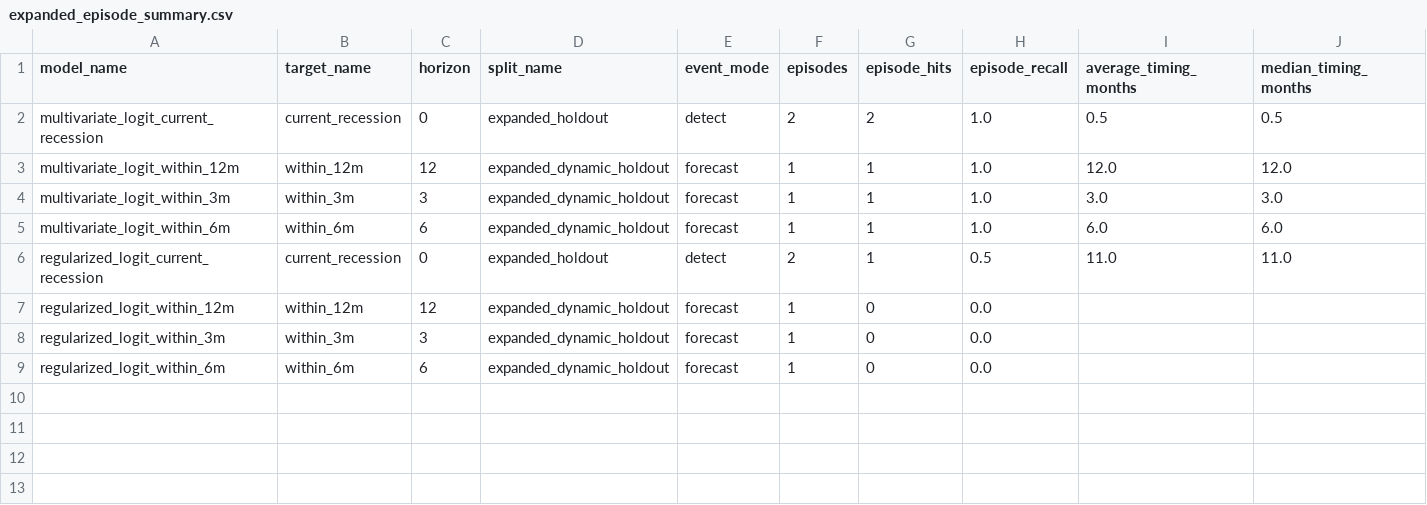
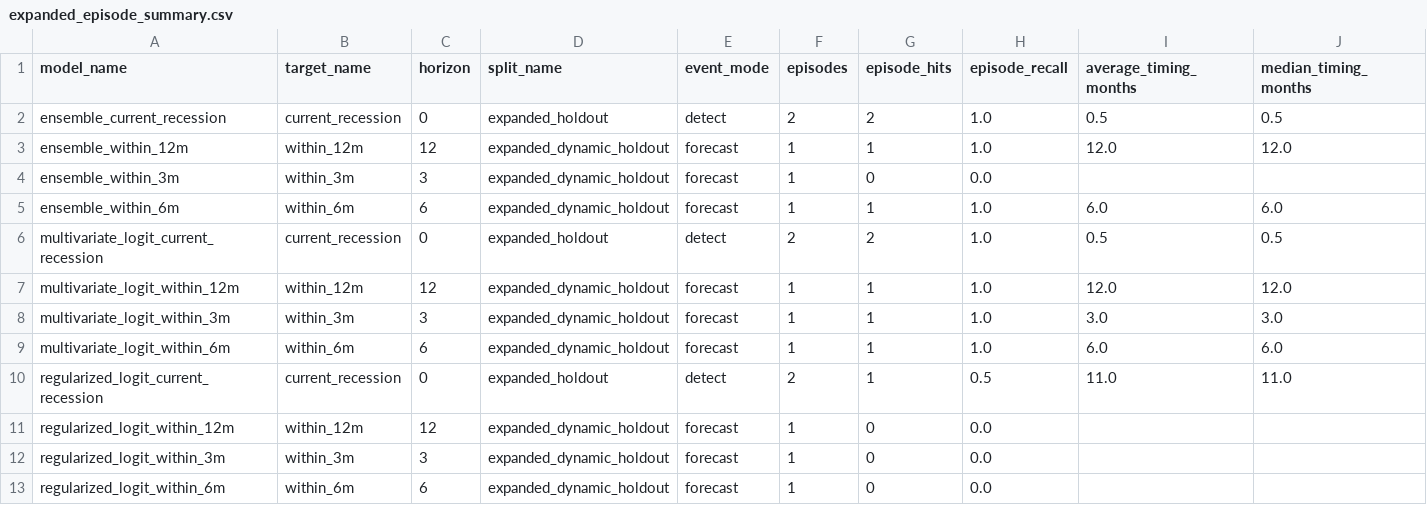
Before and after one commit to billsnowzx/USRecessionOdds, a CSV file: outputs/backtests/expanded_episode_summary.csv, drawn as a sheet; only a part is shown; rows hold the shown columns only; the diff names each change by its address in the sheet, - before the commit and + after, or states it on an @@ line.

```diff
--- a/outputs/backtests/expanded_episode_summary.csv
+++ b/outputs/backtests/expanded_episode_summary.csv
+row 2: ensemble_current_recession | current_recession | 0 | expanded_holdout | detect | 2 | 2 | 1.0 | 0.5 | 0.5
+row 3: ensemble_within_12m | within_12m | 12 | expanded_dynamic_holdout | forecast | 1 | 1 | 1.0 | 12.0 | 12.0
+row 4: ensemble_within_3m | within_3m | 3 | expanded_dynamic_holdout | forecast | 1 | 0 | 0.0
+row 5: ensemble_within_6m | within_6m | 6 | expanded_dynamic_holdout | forecast | 1 | 1 | 1.0 | 6.0 | 6.0
```
Also changed, not shown: outputs/backtests/expanded_event_scorecard.csv, outputs/backtests/expanded_metrics.csv, 21 other files.
